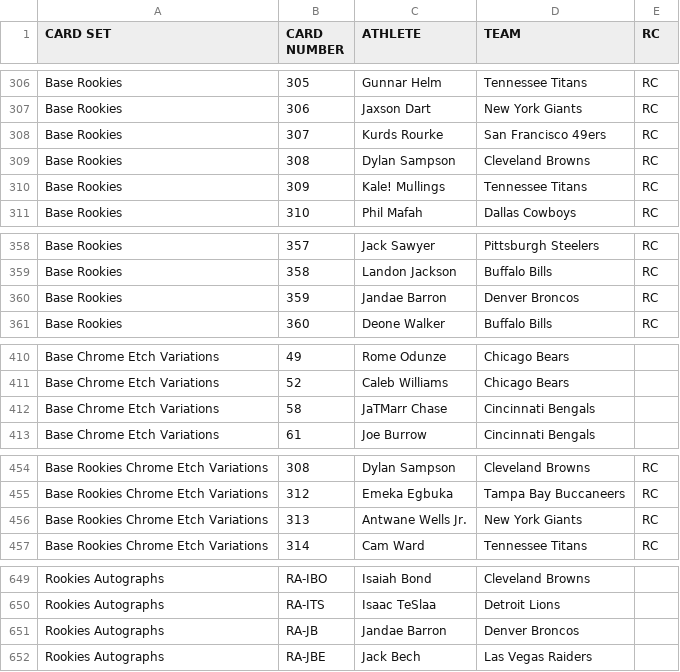
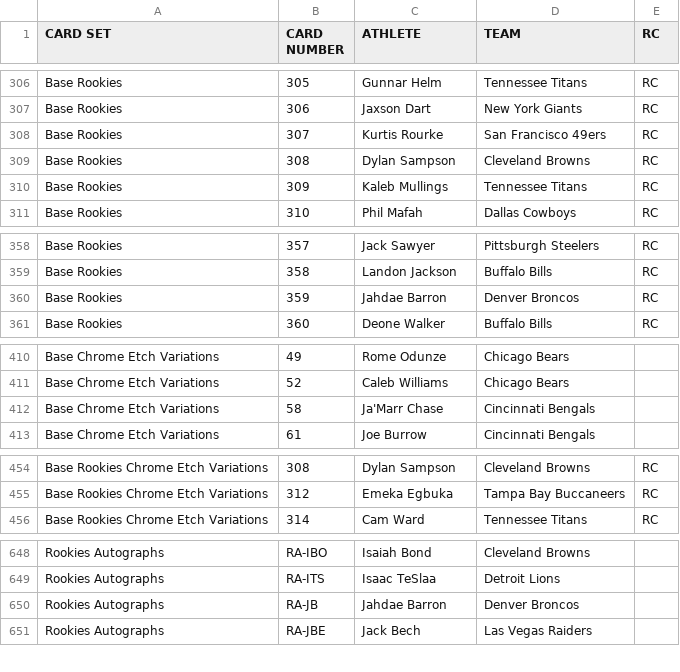
Before and after one commit to Taz237/Slabhold, a CSV file: scripts/checklist-csv/2025-football-topps-chrome.csv, drawn as a sheet; only a part is shown, gaps mark what is left out; the diff covers the shown part only.

```diff
--- a/scripts/checklist-csv/2025-football-topps-chrome.csv
+++ b/scripts/checklist-csv/2025-football-topps-chrome.csv
@@ -307,5 +307,5 @@ Base Rookies,305,Gunnar Helm,Tennessee Titans,RC
 Base Rookies,306,Jaxson Dart,New York Giants,RC
-Base Rookies,307,Kurds Rourke,San Francisco 49ers,RC
+Base Rookies,307,Kurtis Rourke,San Francisco 49ers,RC
 Base Rookies,308,Dylan Sampson,Cleveland Browns,RC
-Base Rookies,309,Kale! Mullings,Tennessee Titans,RC
+Base Rookies,309,Kaleb Mullings,Tennessee Titans,RC
 Base Rookies,310,Phil Mafah,Dallas Cowboys,RC
@@ -359,3 +359,3 @@ Base Rookies,357,Jack Sawyer,Pittsburgh Steelers,RC
 Base Rookies,358,Landon Jackson,Buffalo Bills,RC
-Base Rookies,359,Jandae Barron,Denver Broncos,RC
+Base Rookies,359,Jahdae Barron,Denver Broncos,RC
 Base Rookies,360,Deone Walker,Buffalo Bills,RC
@@ -411,3 +411,3 @@ Base Chrome Etch Variations,49,Rome Odunze,Chicago Bears,
 Base Chrome Etch Variations,52,Caleb Williams,Chicago Bears,
-Base Chrome Etch Variations,58,JaTMarr Chase,Cincinnati Bengals,
+Base Chrome Etch Variations,58,Ja'Marr Chase,Cincinnati Bengals,
 Base Chrome Etch Variations,61,Joe Burrow,Cincinnati Bengals,
@@ -455,3 +455,2 @@ Base Rookies Chrome Etch Variations,308,Dylan Sampson,Cleveland Browns,RC
 Base Rookies Chrome Etch Variations,312,Emeka Egbuka,Tampa Bay Buccaneers,RC
-Base Rookies Chrome Etch Variations,313,Antwane Wells Jr.,New York Giants,RC
 Base Rookies Chrome Etch Variations,314,Cam Ward,Tennessee Titans,RC
@@ -650,3 +649,3 @@ Rookies Autographs,RA-IBO,Isaiah Bond,Cleveland Browns,
 Rookies Autographs,RA-ITS,Isaac TeSlaa,Detroit Lions,
-Rookies Autographs,RA-JB,Jandae Barron,Denver Broncos,
+Rookies Autographs,RA-JB,Jahdae Barron,Denver Broncos,
 Rookies Autographs,RA-JBE,Jack Bech,Las Vegas Raiders,
```
Also changed, not shown: 6 edited cells elsewhere in this file, 8 other files.
